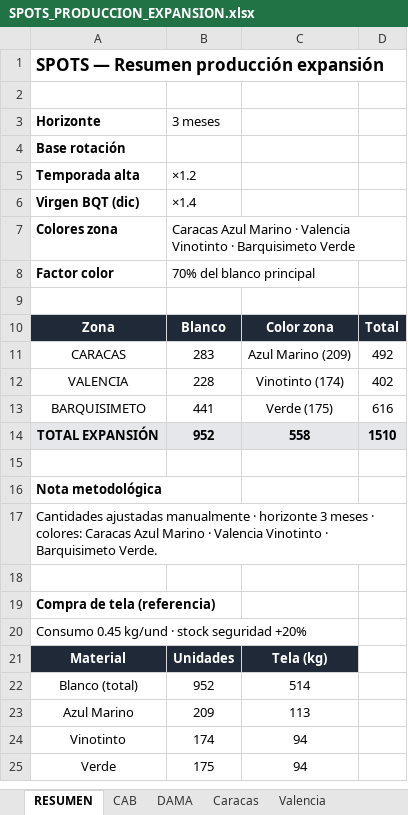
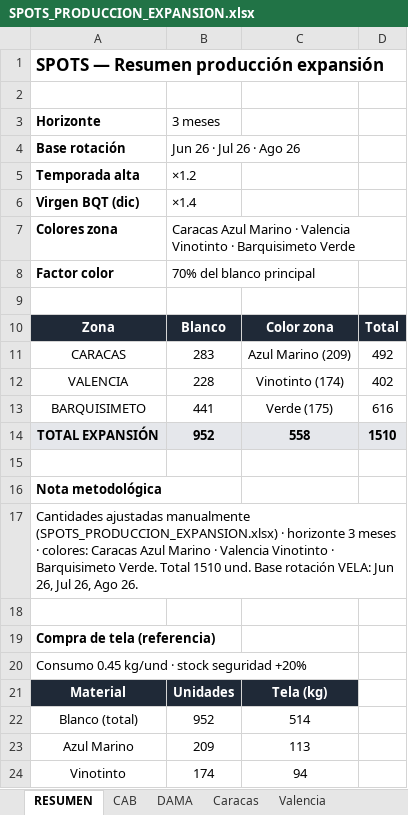
Before and after one commit to scm-svg/Data-Analyst, an Excel workbook: SPOTS_PRODUCCION_EXPANSION.xlsx, sheet RESUMEN, drawn as a sheet; only a part is shown; the shorter side is filled out with more unchanged rows; values as stored, in another font and other column widths than the file's, no borders; the diff names each change by its address in the sheet, - before the commit and + after, or states it on an @@ line.

```diff
--- a/SPOTS_PRODUCCION_EXPANSION.xlsx (sheet RESUMEN)
+++ b/SPOTS_PRODUCCION_EXPANSION.xlsx (sheet RESUMEN)
-B4 (3 meses): (empty)
+B4 (3 meses): Jun 26 · Jul 26 · Ago 26
-A17 (Horizonte): …ajustadas manualmente · horizonte 3 meses · colores: Caracas Azul Marino · Valencia Vinotinto · Barquisimeto Verde.
+A17 (Horizonte): …ajustadas manualmente (SPOTS_PRODUCCION_EXPANSION.xlsx) · horizonte 3 meses · colores: Caracas Azul Marino · Valencia Vinotinto · Barquisimeto Verde. Total 1510 und. Base rotación VELA: Jun 26, Jul 26, Ago 26.
```
Also changed, not shown: 4 other files.
